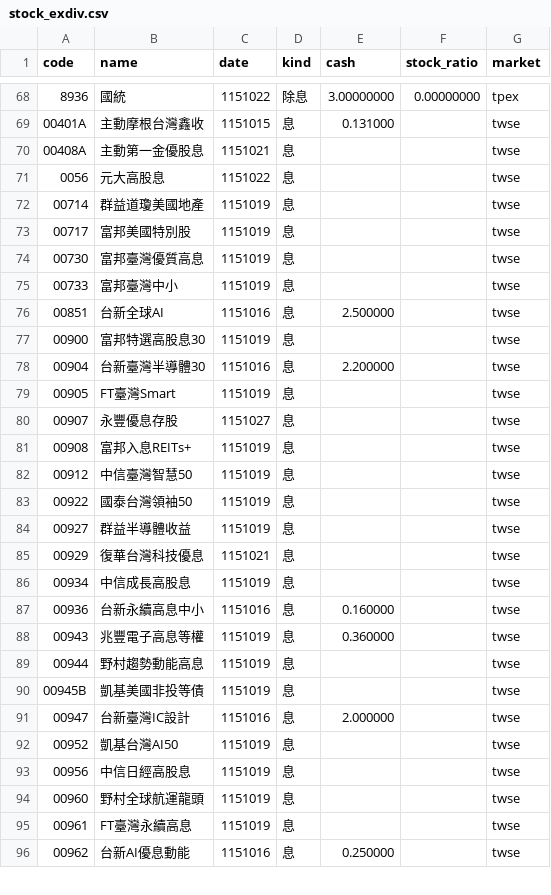
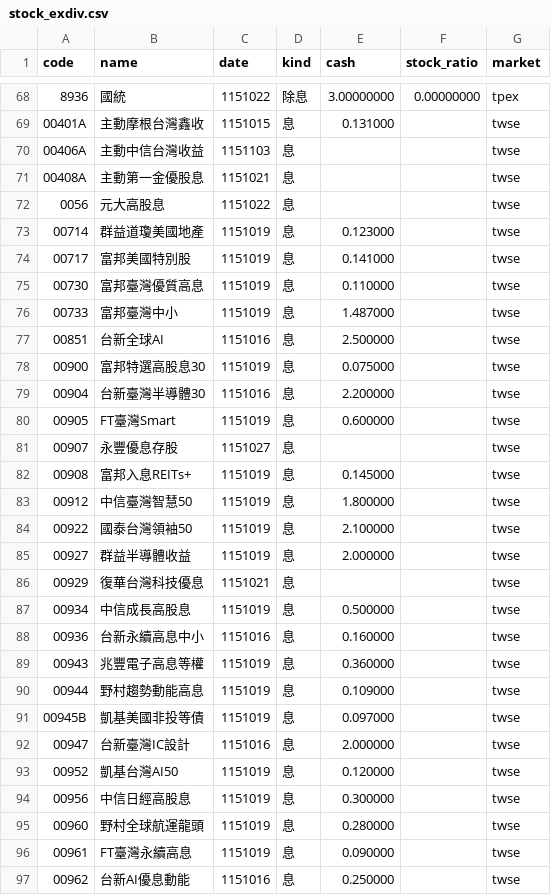
Before and after one commit to ChrisHo0317/Local_Dashboard, a CSV file: data/stock_exdiv.csv, drawn as a sheet; only a part is shown, gaps mark what is left out; the diff covers the shown part only.

```diff
--- a/data/stock_exdiv.csv
+++ b/data/stock_exdiv.csv
@@ -69,28 +69,29 @@ code,name,date,kind,cash,stock_ratio,market
 00401A,主動摩根台灣鑫收,1151015,息,0.131000,,twse
+00406A,主動中信台灣收益,1151103,息,,,twse
 00408A,主動第一金優股息,1151021,息,,,twse
 0056,元大高股息,1151022,息,,,twse
-00714,群益道瓊美國地產,1151019,息,,,twse
-00717,富邦美國特別股,1151019,息,,,twse
-00730,富邦臺灣優質高息,1151019,息,,,twse
-00733,富邦臺灣中小,1151019,息,,,twse
+00714,群益道瓊美國地產,1151019,息,0.123000,,twse
+00717,富邦美國特別股,1151019,息,0.141000,,twse
+00730,富邦臺灣優質高息,1151019,息,0.110000,,twse
+00733,富邦臺灣中小,1151019,息,1.487000,,twse
 00851,台新全球AI,1151016,息,2.500000,,twse
-00900,富邦特選高股息30,1151019,息,,,twse
+00900,富邦特選高股息30,1151019,息,0.075000,,twse
 00904,台新臺灣半導體30,1151016,息,2.200000,,twse
-00905,FT臺灣Smart,1151019,息,,,twse
+00905,FT臺灣Smart,1151019,息,0.600000,,twse
 00907,永豐優息存股,1151027,息,,,twse
-00908,富邦入息REITs+,1151019,息,,,twse
-00912,中信臺灣智慧50,1151019,息,,,twse
-00922,國泰台灣領袖50,1151019,息,,,twse
-00927,群益半導體收益,1151019,息,,,twse
+00908,富邦入息REITs+,1151019,息,0.145000,,twse
+00912,中信臺灣智慧50,1151019,息,1.800000,,twse
+00922,國泰台灣領袖50,1151019,息,2.100000,,twse
+00927,群益半導體收益,1151019,息,2.000000,,twse
 00929,復華台灣科技優息,1151021,息,,,twse
-00934,中信成長高股息,1151019,息,,,twse
+00934,中信成長高股息,1151019,息,0.500000,,twse
 00936,台新永續高息中小,1151016,息,0.160000,,twse
 00943,兆豐電子高息等權,1151019,息,0.360000,,twse
-00944,野村趨勢動能高息,1151019,息,,,twse
-00945B,凱基美國非投等債,1151019,息,,,twse
+00944,野村趨勢動能高息,1151019,息,0.109000,,twse
+00945B,凱基美國非投等債,1151019,息,0.097000,,twse
 00947,台新臺灣IC設計,1151016,息,2.000000,,twse
-00952,凱基台灣AI50,1151019,息,,,twse
-00956,中信日經高股息,1151019,息,,,twse
-00960,野村全球航運龍頭,1151019,息,,,twse
-00961,FT臺灣永續高息,1151019,息,,,twse
+00952,凱基台灣AI50,1151019,息,0.120000,,twse
+00956,中信日經高股息,1151019,息,0.300000,,twse
+00960,野村全球航運龍頭,1151019,息,0.280000,,twse
+00961,FT臺灣永續高息,1151019,息,0.090000,,twse
 00962,台新AI優息動能,1151016,息,0.250000,,twse
```
Also changed, not shown: 2 added rows, 1 removed row and 9 edited cells elsewhere in this file, data/alerts_sent.csv, data/calendar_events.csv, 14 other files.
